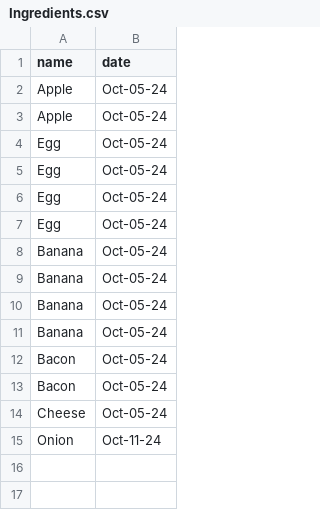
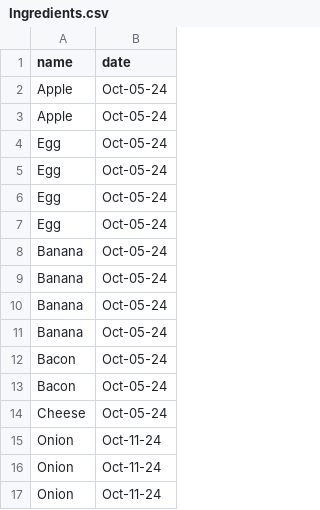
Before and after one commit to JordanKwok/Fridge-Friend, a CSV file: UI/public/Ingredients.csv, drawn as a sheet; the diff names each change by its address in the sheet, - before the commit and + after, or states it on an @@ line.

```diff
--- a/UI/public/Ingredients.csv
+++ b/UI/public/Ingredients.csv
+row 16: Onion | Oct-11-24
+row 17: Onion | Oct-11-24
```
Also changed, not shown: 3 other files.
